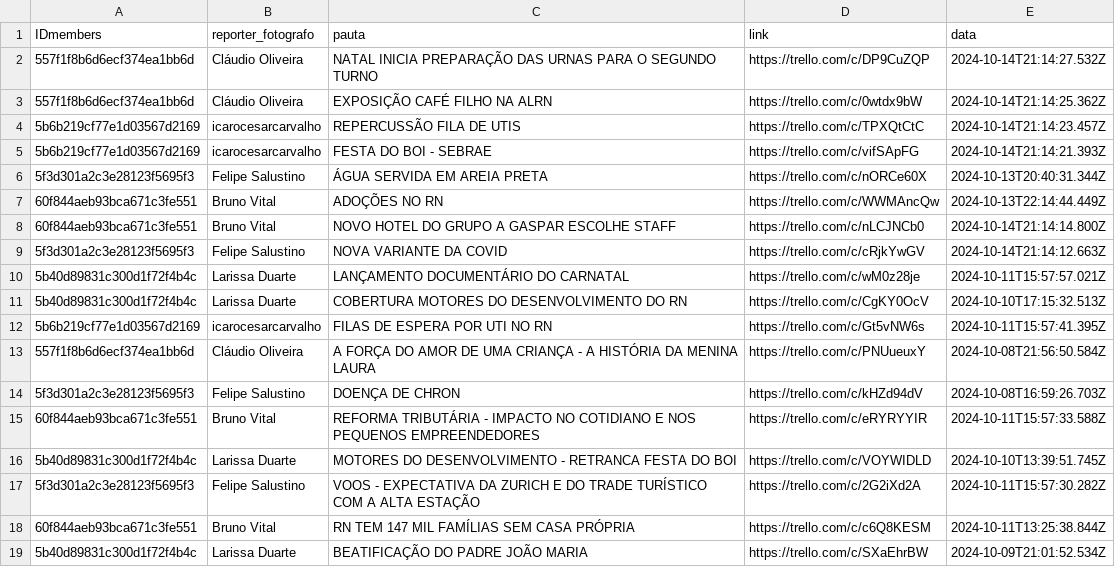
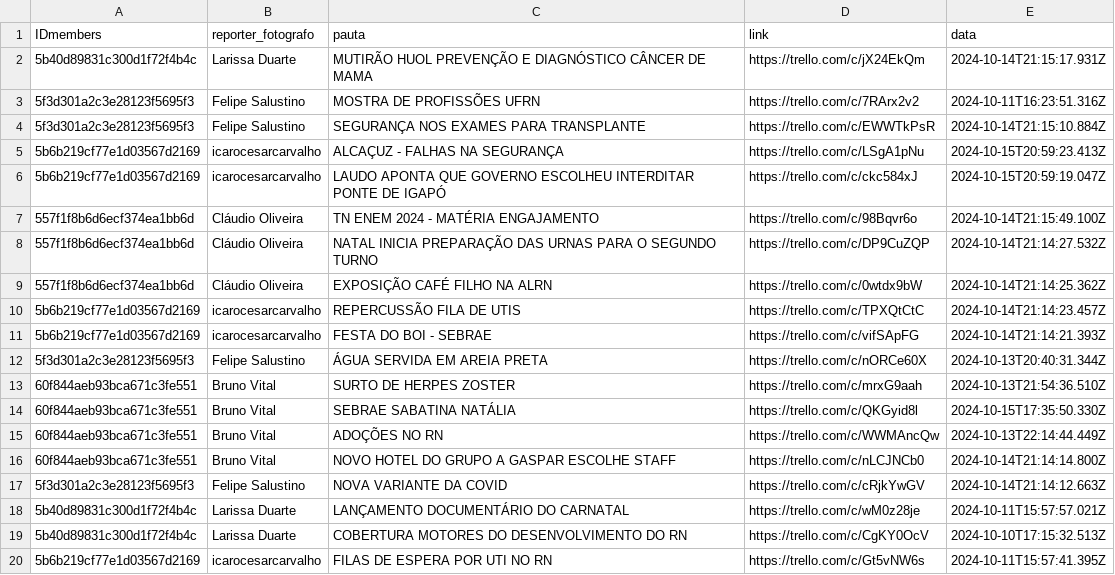
Before and after one commit to alisson002/Dashboard-TN, a CSV file: tabelas/impresso/dados_impresso.csv, drawn as a sheet; only a part is shown; the shorter side is filled out with more unchanged rows; the diff names each change by its address in the sheet, - before the commit and + after, or states it on an @@ line.

```diff
--- a/tabelas/impresso/dados_impresso.csv
+++ b/tabelas/impresso/dados_impresso.csv
+row 2: 5b40d89831c300d1f72f4b4c | Larissa Duarte | MUTIRÃO HUOL PREVENÇÃO E DIAGNÓSTICO CÂNCER DE MAMA | https://trello.com/c/jX24EkQm | 2024-10-14T21:15:17.931Z
+row 3: 5f3d301a2c3e28123f5695f3 | Felipe Salustino | MOSTRA DE PROFISSÕES UFRN | https://trello.com/c/7RArx2v2 | 2024-10-11T16:23:51.316Z
+row 4: 5f3d301a2c3e28123f5695f3 | Felipe Salustino | SEGURANÇA NOS EXAMES PARA TRANSPLANTE | https://trello.com/c/EWWTkPsR | 2024-10-14T21:15:10.884Z
+row 5: 5b6b219cf77e1d03567d2169 | icarocesarcarvalho | ALCAÇUZ - FALHAS NA SEGURANÇA | https://trello.com/c/LSgA1pNu | 2024-10-15T20:59:23.413Z
+row 6: 5b6b219cf77e1d03567d2169 | icarocesarcarvalho | LAUDO APONTA QUE GOVERNO ESCOLHEU INTERDITAR PONTE DE IGAPÓ | https://trello.com/c/ckc584xJ | 2024-10-15T20:59:19.047Z
+row 7: 557f1f8b6d6ecf374ea1bb6d | Cláudio Oliveira | TN ENEM 2024 - MATÉRIA ENGAJAMENTO | https://trello.com/c/98Bqvr6o | 2024-10-14T21:15:49.100Z
+row 13: 60f844aeb93bca671c3fe551 | Bruno Vital | SURTO DE HERPES ZOSTER | https://trello.com/c/mrxG9aah | 2024-10-13T21:54:36.510Z
+row 14: 60f844aeb93bca671c3fe551 | Bruno Vital | SEBRAE SABATINA NATÁLIA | https://trello.com/c/QKGyid8l | 2024-10-15T17:35:50.330Z
```
Also changed, not shown: tabelas/impresso/EDI_impresso.csv.
